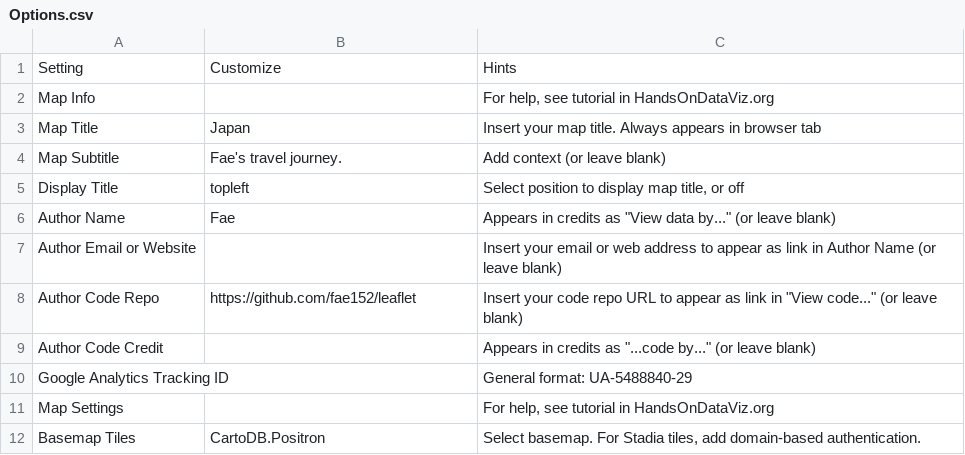
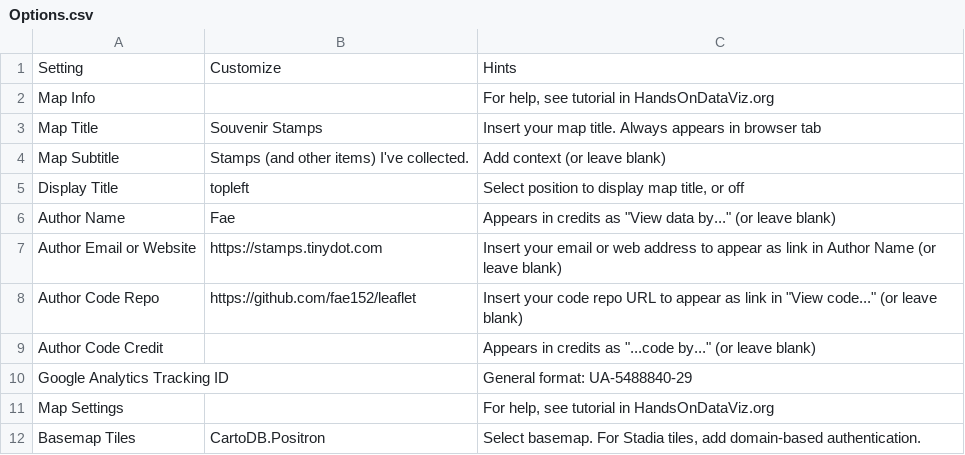
Before and after one commit to fae152/leaflet, a CSV file: csv/Options.csv, drawn as a sheet; only a part is shown.

```diff
--- a/csv/Options.csv
+++ b/csv/Options.csv
@@ -2,7 +2,7 @@ Setting,Customize,Hints
 Map Info,,"For help, see tutorial in HandsOnDataViz.org"
-Map Title,Japan,Insert your map title. Always appears in browser tab
-Map Subtitle,Fae's travel journey. ,Add context (or leave blank)
+Map Title,Souvenir Stamps,Insert your map title. Always appears in browser tab
+Map Subtitle,Stamps (and other items) I've collected.,Add context (or leave blank)
 Display Title,topleft,"Select position to display map title, or off"
 Author Name,Fae,"Appears in credits as ""View data by..."" (or leave blank)"
-Author Email or Website,,Insert your email or web address to appear as link in Author Name (or leave blank)
+Author Email or Website,https://stamps.tinydot.com,Insert your email or web address to appear as link in Author Name (or leave blank)
 Author Code Repo,https://github.com/fae152/leaflet,"Insert your code repo URL to appear as link in ""View code..."" (or leave blank)"
```
Also changed, not shown: 2 other files.
